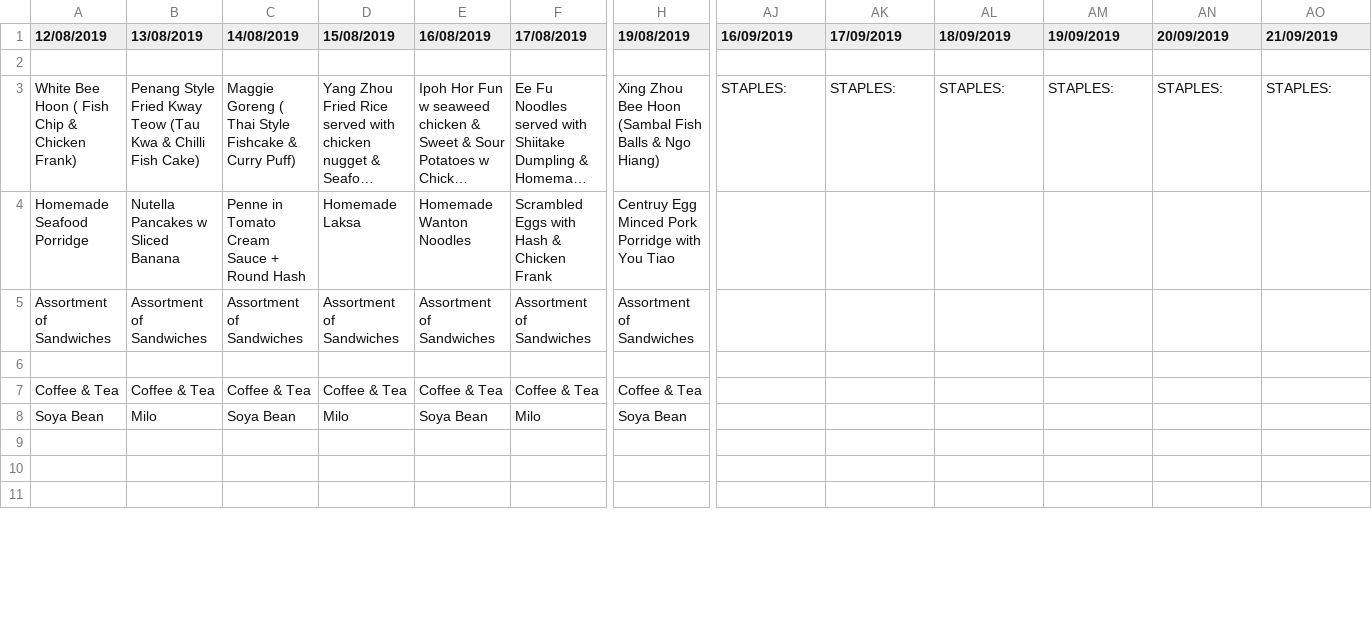
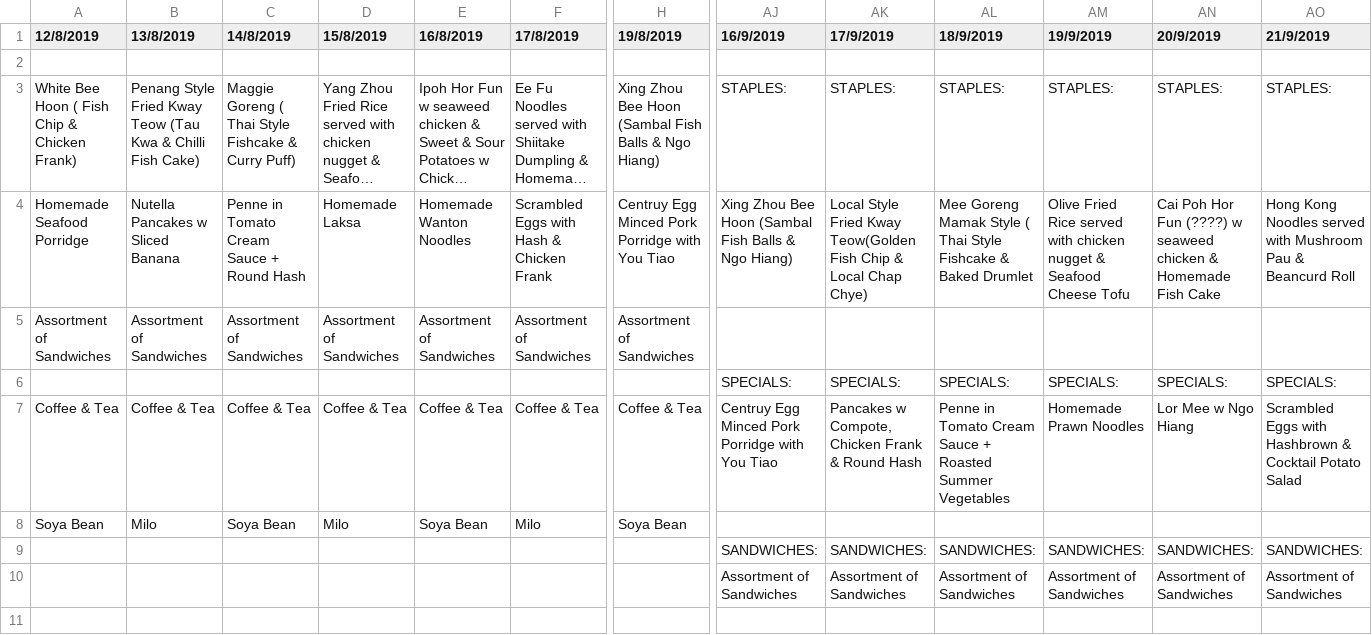
Before and after one commit to isbobby/eusofftelebot, a CSV file: src/bf.csv, drawn as a sheet; only a part is shown, gaps mark what is left out; long unchanged cells end in …; the diff covers the shown part only; the diff names each change by its address in the sheet, - before the commit and + after, or states it on an @@ line.

```diff
--- a/src/bf.csv
+++ b/src/bf.csv
-A1: 12/08/2019
+A1: 12/8/2019
-B1: 13/08/2019
+B1: 13/8/2019
-C1: 14/08/2019
+C1: 14/8/2019
-D1: 15/08/2019
+D1: 15/8/2019
-E1: 16/08/2019
+E1: 16/8/2019
-F1: 17/08/2019
+F1: 17/8/2019
-H1: 19/08/2019
+H1: 19/8/2019
-AJ1: 16/09/2019
+AJ1: 16/9/2019
-AK1: 17/09/2019
+AK1: 17/9/2019
-AL1: 18/09/2019
+AL1: 18/9/2019
-AM1: 19/09/2019
+AM1: 19/9/2019
-AN1: 20/09/2019
+AN1: 20/9/2019
-AO1: 21/09/2019
+AO1: 21/9/2019
-AJ4 (16/9/2019): (empty)
+AJ4 (16/9/2019): Xing Zhou Bee Hoon (Sambal Fish Balls & Ngo Hiang)
-AK4 (17/9/2019): (empty)
+AK4 (17/9/2019): Local Style Fried Kway Teow(Golden Fish Chip & Local Chap Chye)
-AL4 (18/9/2019): (empty)
+AL4 (18/9/2019): Mee Goreng Mamak Style ( Thai Style Fishcake & Baked Drumlet
-AM4 (19/9/2019): (empty)
+AM4 (19/9/2019): Olive Fried Rice served with chicken nugget & Seafood Cheese Tofu
-AN4 (20/9/2019): (empty)
+AN4 (20/9/2019): Cai Poh Hor Fun (????) w seaweed chicken & Homemade Fish Cake
-AO4 (21/9/2019): (empty)
+AO4 (21/9/2019): Hong Kong Noodles served with Mushroom Pau & Beancurd Roll
-AJ6 (16/9/2019): (empty)
+AJ6 (16/9/2019): SPECIALS:
-AK6 (17/9/2019): (empty)
+AK6 (17/9/2019): SPECIALS:
-AL6 (18/9/2019): (empty)
+AL6 (18/9/2019): SPECIALS:
-AM6 (19/9/2019): (empty)
+AM6 (19/9/2019): SPECIALS:
-AN6 (20/9/2019): (empty)
+AN6 (20/9/2019): SPECIALS:
-AO6 (21/9/2019): (empty)
+AO6 (21/9/2019): SPECIALS:
-AJ7 (16/9/2019): (empty)
+AJ7 (16/9/2019): Centruy Egg Minced Pork Porridge with You Tiao
-AK7 (17/9/2019): (empty)
+AK7 (17/9/2019): Pancakes w Compote, Chicken Frank & Round Hash
-AL7 (18/9/2019): (empty)
+AL7 (18/9/2019): Penne in Tomato Cream Sauce + Roasted Summer Vegetables
-AM7 (19/9/2019): (empty)
+AM7 (19/9/2019): Homemade Prawn Noodles
-AN7 (20/9/2019): (empty)
+AN7 (20/9/2019): Lor Mee w Ngo Hiang
-AO7 (21/9/2019): (empty)
+AO7 (21/9/2019): Scrambled Eggs with Hashbrown & Cocktail Potato Salad
-AJ9 (16/9/2019): (empty)
+AJ9 (16/9/2019): SANDWICHES:
-AK9 (17/9/2019): (empty)
+AK9 (17/9/2019): SANDWICHES:
-AL9 (18/9/2019): (empty)
+AL9 (18/9/2019): SANDWICHES:
-AM9 (19/9/2019): (empty)
+AM9 (19/9/2019): SANDWICHES:
-AN9 (20/9/2019): (empty)
+AN9 (20/9/2019): SANDWICHES:
-AO9 (21/9/2019): (empty)
+AO9 (21/9/2019): SANDWICHES:
-AJ10 (16/9/2019): (empty)
+AJ10 (16/9/2019): Assortment of Sandwiches
-AK10 (17/9/2019): (empty)
+AK10 (17/9/2019): Assortment of Sandwiches
-AL10 (18/9/2019): (empty)
+AL10 (18/9/2019): Assortment of Sandwiches
-AM10 (19/9/2019): (empty)
+AM10 (19/9/2019): Assortment of Sandwiches
-AN10 (20/9/2019): (empty)
+AN10 (20/9/2019): Assortment of Sandwiches
-AO10 (21/9/2019): (empty)
+AO10 (21/9/2019): Assortment of Sandwiches
```
Also changed, not shown: 44 edited cells elsewhere in this file, src/dn.csv, 1 other file.
